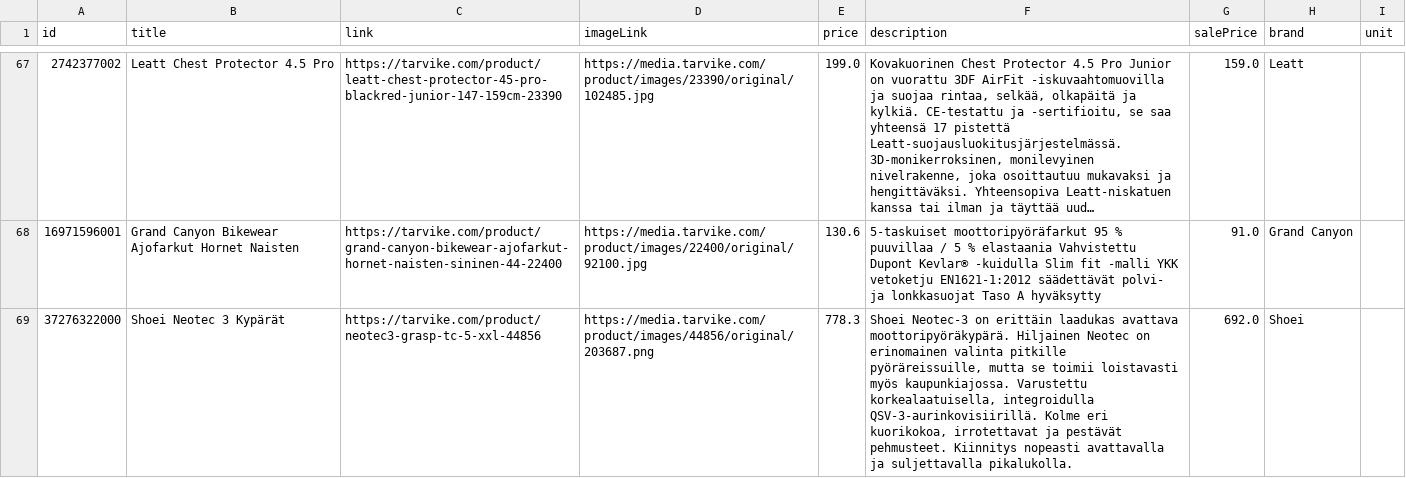
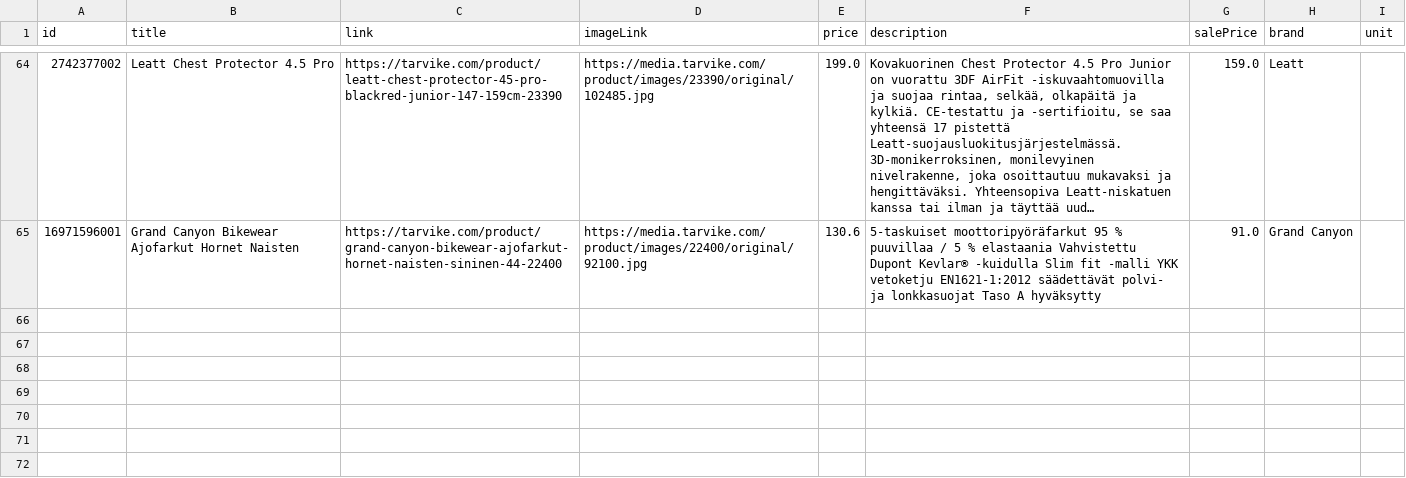
Before and after one commit to TarvikeTT/almadynamo, a CSV file: tarvike_tarjoukset_ai.csv, drawn as a sheet; only a part is shown, gaps mark what is left out; long unchanged cells end in …; the diff covers the shown part only; the diff names each change by its address in the sheet, - before the commit and + after, or states it on an @@ line.

```diff
--- a/tarvike_tarjoukset_ai.csv
+++ b/tarvike_tarjoukset_ai.csv
-row 69: 37276322000 | Shoei Neotec 3 Kypärät | https://tarvike.com/product/neotec3-grasp-tc-5-xxl-44856 | https://media.tarvike.com/product/images/44856/original/203687.png | 778.3 | Shoei Neotec-3 on erittäin laadukas avattava moottoripyöräkypärä. Hiljainen Neotec on erinomainen valinta pitkille pyöräreissuille, mutta se toimii loistavasti myös kaupunkiajossa. Varustettu korkealaatuisella, integroidulla QSV-3-aurinkovisiirillä. Kolme eri kuorikokoa, irrotettavat ja pestävät pehmusteet. Kiinnitys nopeasti avattavalla ja suljettavalla pikalukolla. | 692.0 | Shoei
```
Also changed, not shown: 4 removed rows elsewhere in this file, tarvike_metsa_piha_ja_puutarha_feed.csv.
